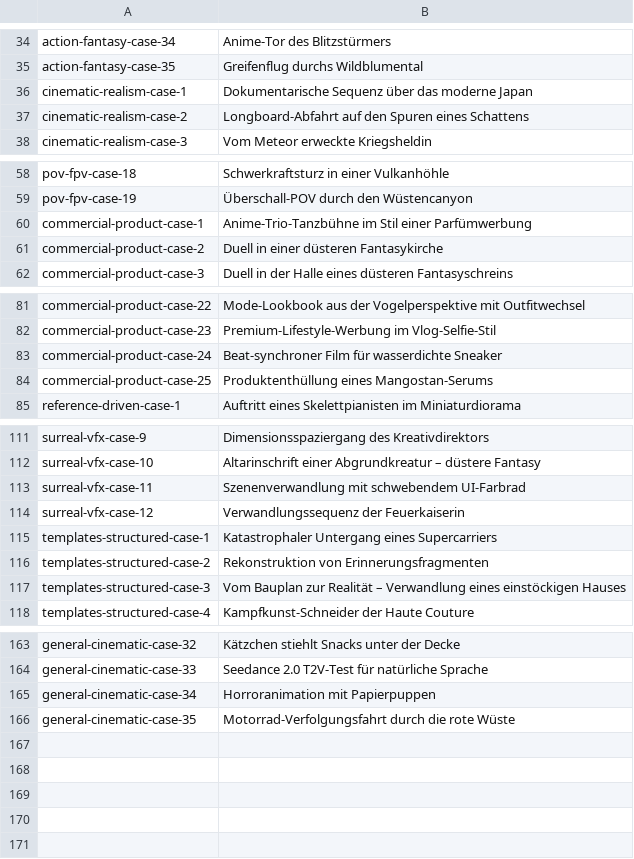
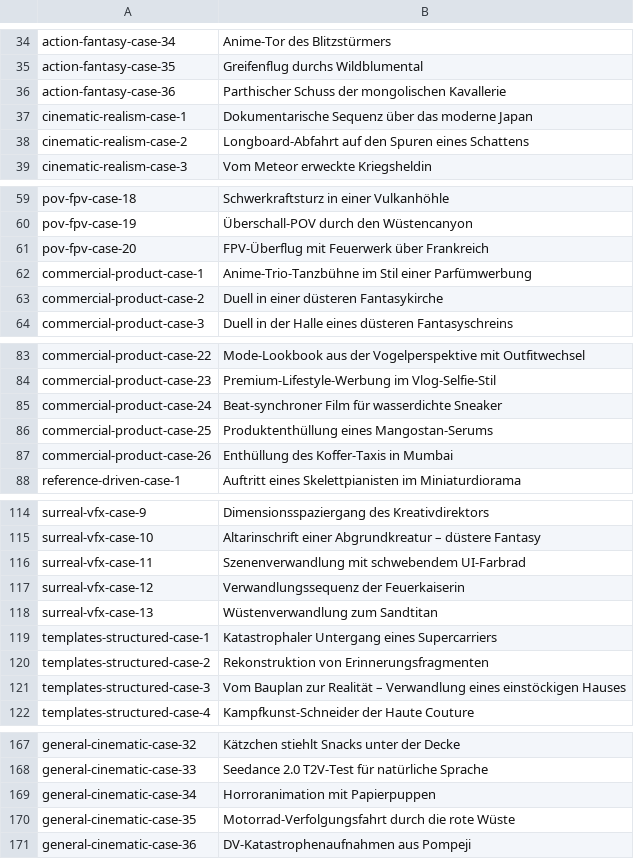
Before and after one commit to Evolink-AI/awesome-seedance-2.0-prompts, a TSV file: data/localized-titles/de.tsv, drawn as a sheet; only a part is shown, gaps mark what is left out.

```diff
--- a/data/localized-titles/de.tsv
+++ b/data/localized-titles/de.tsv
@@ -35,2 +35,3 @@ action-fantasy-case-34	Anime-Tor des Blitzstürmers
 action-fantasy-case-35	Greifenflug durchs Wildblumental
+action-fantasy-case-36	Parthischer Schuss der mongolischen Kavallerie
 cinematic-realism-case-1	Dokumentarische Sequenz über das moderne Japan
@@ -59,2 +60,3 @@ pov-fpv-case-18	Schwerkraftsturz in einer Vulkanhöhle
 pov-fpv-case-19	Überschall-POV durch den Wüstencanyon
+pov-fpv-case-20	FPV-Überflug mit Feuerwerk über Frankreich
 commercial-product-case-1	Anime-Trio-Tanzbühne im Stil einer Parfümwerbung
@@ -84,2 +86,3 @@ commercial-product-case-24	Beat-synchroner Film für wasserdichte Sneaker
 commercial-product-case-25	Produktenthüllung eines Mangostan-Serums
+commercial-product-case-26	Enthüllung des Koffer-Taxis in Mumbai
 reference-driven-case-1	Auftritt eines Skelettpianisten im Miniaturdiorama
@@ -114,2 +117,3 @@ surreal-vfx-case-11	Szenenverwandlung mit schwebendem UI-Farbrad
 surreal-vfx-case-12	Verwandlungssequenz der Feuerkaiserin
+surreal-vfx-case-13	Wüstenverwandlung zum Sandtitan
 templates-structured-case-1	Katastrophaler Untergang eines Supercarriers
@@ -166 +170,2 @@ general-cinematic-case-34	Horroranimation mit Papierpuppen
 general-cinematic-case-35	Motorrad-Verfolgungsfahrt durch die rote Wüste
+general-cinematic-case-36	DV-Katastrophenaufnahmen aus Pompeji
```
Also changed, not shown: data/localized-titles/es.tsv, data/localized-titles/fr.tsv, 20 other files.
